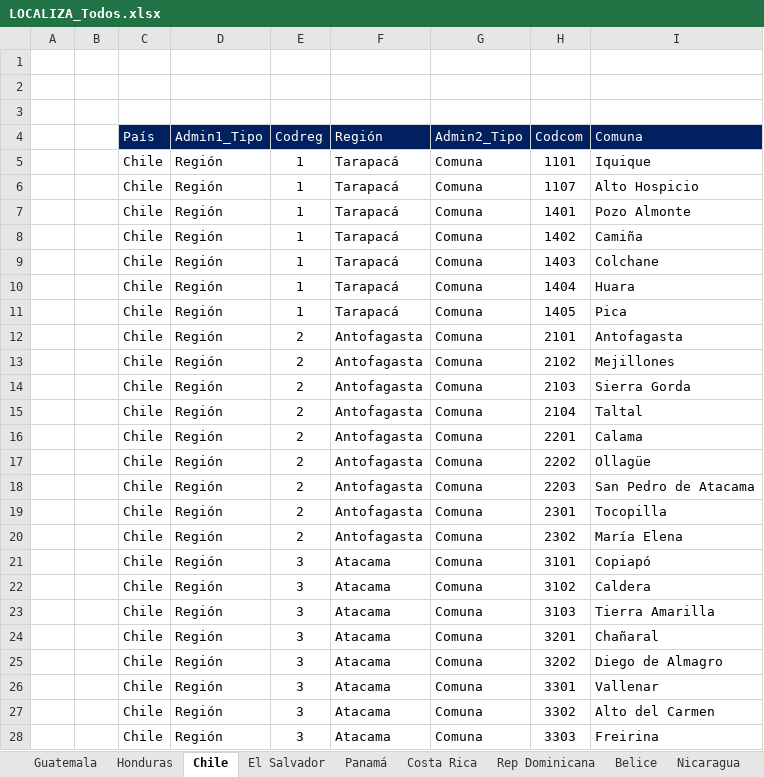
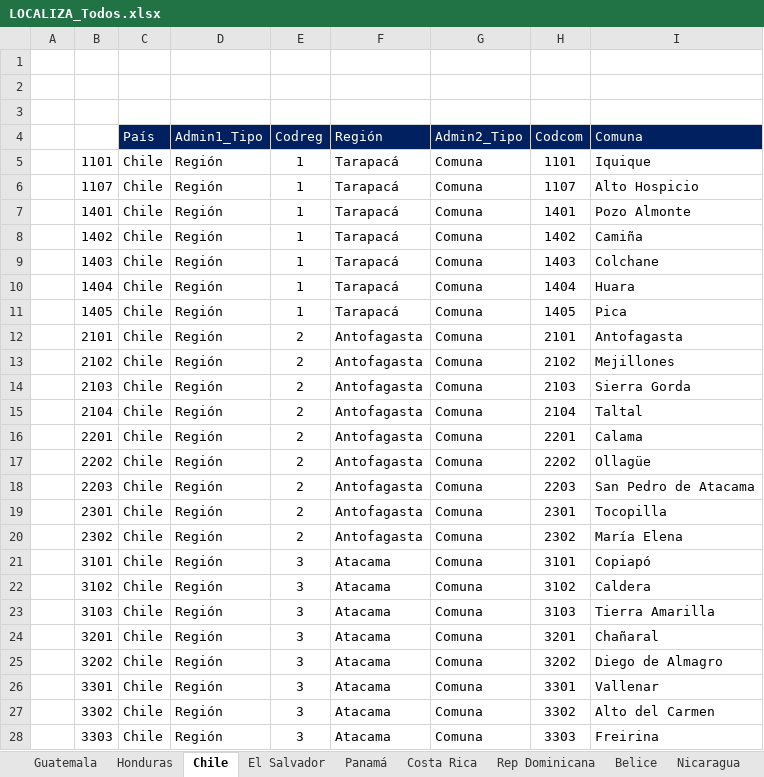
Before and after one commit to Sud-Austral/MONITOREO-DI, an Excel workbook: 000 Comunes/LOCALIZA_Todos.xlsx, sheet Chile, drawn as a sheet; only a part is shown; values as stored, in another font and other column widths than the file's, no borders; table styles not drawn; the diff covers the shown part only; the diff names each change by its address in the sheet, - before the commit and + after, or states it on an @@ line.

```diff
--- a/000 Comunes/LOCALIZA_Todos.xlsx (sheet Chile)
+++ b/000 Comunes/LOCALIZA_Todos.xlsx (sheet Chile)
-B5: (empty)
+B5: 1101
-B6: (empty)
+B6: 1107
-B7: (empty)
+B7: 1401
-B8: (empty)
+B8: 1402
-B9: (empty)
+B9: 1403
-B10: (empty)
+B10: 1404
-B11: (empty)
+B11: 1405
-B12: (empty)
+B12: 2101
-B13: (empty)
+B13: 2102
-B14: (empty)
+B14: 2103
-B15: (empty)
+B15: 2104
-B16: (empty)
+B16: 2201
-B17: (empty)
+B17: 2202
-B18: (empty)
+B18: 2203
-B19: (empty)
+B19: 2301
-B20: (empty)
+B20: 2302
-B21: (empty)
+B21: 3101
-B22: (empty)
+B22: 3102
-B23: (empty)
+B23: 3103
-B24: (empty)
+B24: 3201
-B25: (empty)
+B25: 3202
-B26: (empty)
+B26: 3301
-B27: (empty)
+B27: 3302
-B28: (empty)
+B28: 3303
```
Also changed, not shown: 322 edited cells elsewhere in this sheet, 4 other files.
